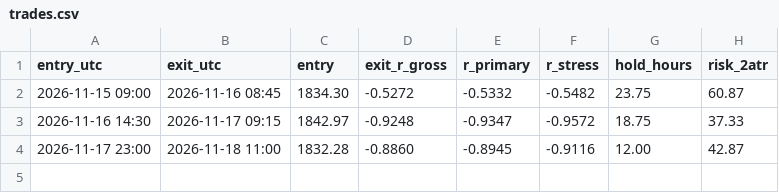
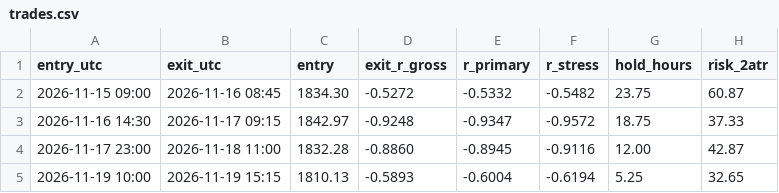
Before and after one commit to alkaabiz-crypto/Octabot, a CSV file: research/eth_pivot_paper/ledger/trades.csv, drawn as a sheet; the diff names each change by its address in the sheet, - before the commit and + after, or states it on an @@ line.

```diff
--- a/research/eth_pivot_paper/ledger/trades.csv
+++ b/research/eth_pivot_paper/ledger/trades.csv
+row 5: 2026-11-19 10:00 | 2026-11-19 15:15 | 1810.13 | -0.5893 | -0.6004 | -0.6194 | 5.25 | 32.65
```
Also changed, not shown: research/gold_kst_paper/ledger/trades_CHOSEN_48H_TIME_STOP.csv, research/gold_kst_paper/ledger/trades_ORIGINAL.csv, 14 other files.
